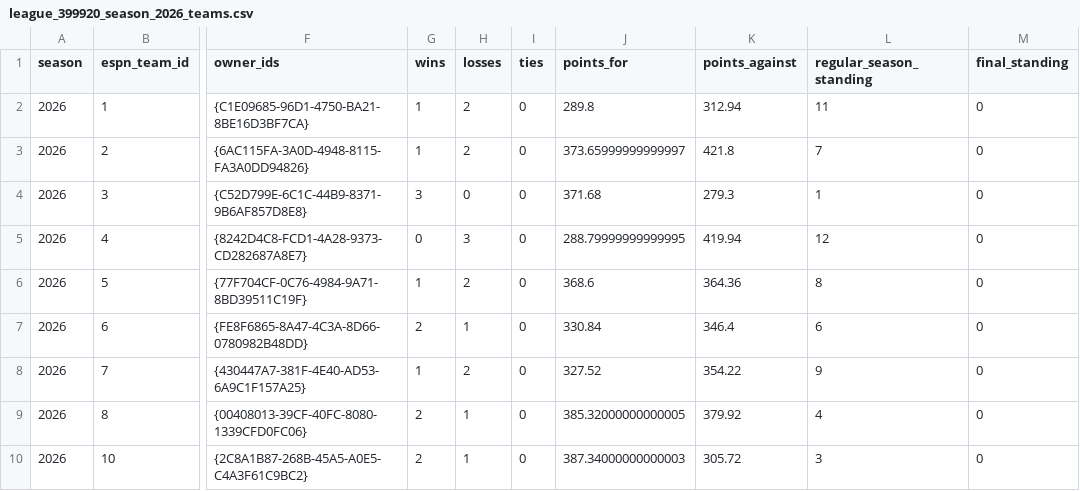
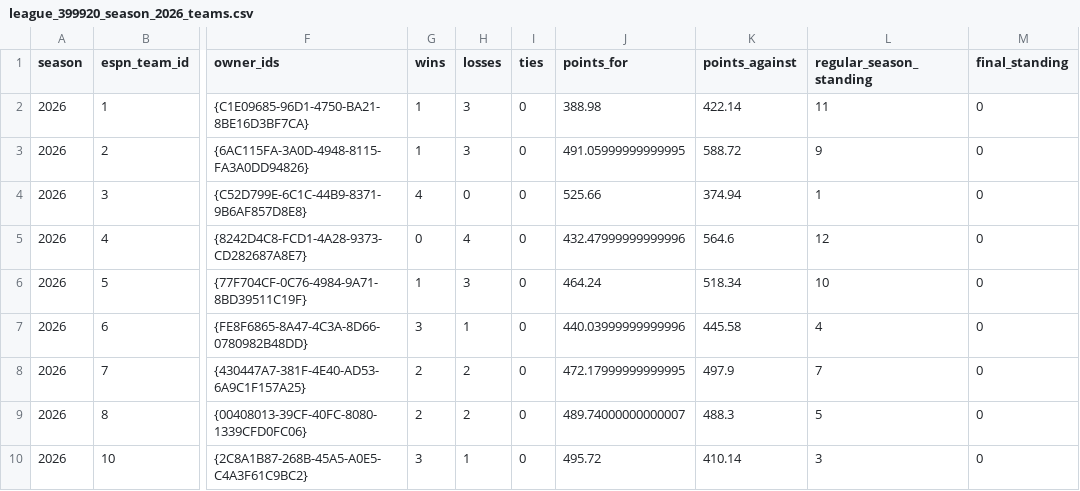
Before and after one commit to MikeRileytech/fantasy-league-history, a CSV file: data/processed/league_399920_season_2026_teams.csv, drawn as a sheet; only a part is shown, gaps mark what is left out; the diff covers the shown part only; the diff names each change by its address in the sheet, - before the commit and + after, or states it on an @@ line.

Commit message:
Update 2026 season data through week 4

```diff
--- a/data/processed/league_399920_season_2026_teams.csv
+++ b/data/processed/league_399920_season_2026_teams.csv
-H2:H3 (losses): 2
+H2:H3 (losses): 3
-J2 (points_for): 289.8
+J2 (points_for): 388.98
-K2 (points_against): 312.94
+K2 (points_against): 422.14
-J3 (points_for): 373.65999999999997
+J3 (points_for): 491.05999999999995
-K3 (points_against): 421.8
+K3 (points_against): 588.72
-L3 (regular_season_standing): 7
+L3 (regular_season_standing): 9
-G4 (wins): 3
+G4 (wins): 4
-J4 (points_for): 371.68
+J4 (points_for): 525.66
-K4 (points_against): 279.3
+K4 (points_against): 374.94
-H5 (losses): 3
+H5 (losses): 4
-J5 (points_for): 288.79999999999995
+J5 (points_for): 432.47999999999996
-K5 (points_against): 419.94
+K5 (points_against): 564.6
-H6 (losses): 2
+H6 (losses): 3
-J6 (points_for): 368.6
+J6 (points_for): 464.24
-K6 (points_against): 364.36
+K6 (points_against): 518.34
-L6 (regular_season_standing): 8
+L6 (regular_season_standing): 10
-G7 (wins): 2
+G7 (wins): 3
-J7 (points_for): 330.84
+J7 (points_for): 440.03999999999996
-K7 (points_against): 346.4
+K7 (points_against): 445.58
-L7 (regular_season_standing): 6
+L7 (regular_season_standing): 4
-G8 (wins): 1
+G8 (wins): 2
-J8 (points_for): 327.52
+J8 (points_for): 472.17999999999995
-K8 (points_against): 354.22
+K8 (points_against): 497.9
-L8 (regular_season_standing): 9
+L8 (regular_season_standing): 7
-H9 (losses): 1
+H9 (losses): 2
-J9 (points_for): 385.32000000000005
+J9 (points_for): 489.74000000000007
-K9 (points_against): 379.92
+K9 (points_against): 488.3
-L9 (regular_season_standing): 4
+L9 (regular_season_standing): 5
-G10 (wins): 2
+G10 (wins): 3
-J10 (points_for): 387.34000000000003
+J10 (points_for): 495.72
-K10 (points_against): 305.72
+K10 (points_against): 410.14
```
Also changed, not shown: 11 edited cells elsewhere in this file, 5 other files.
